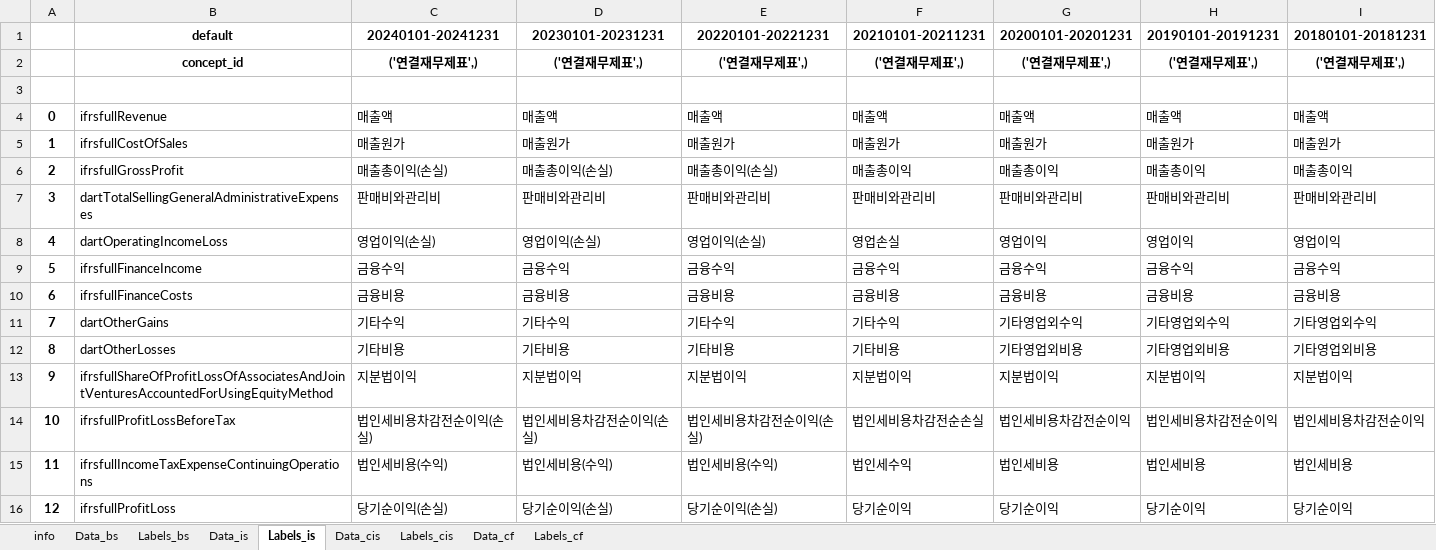
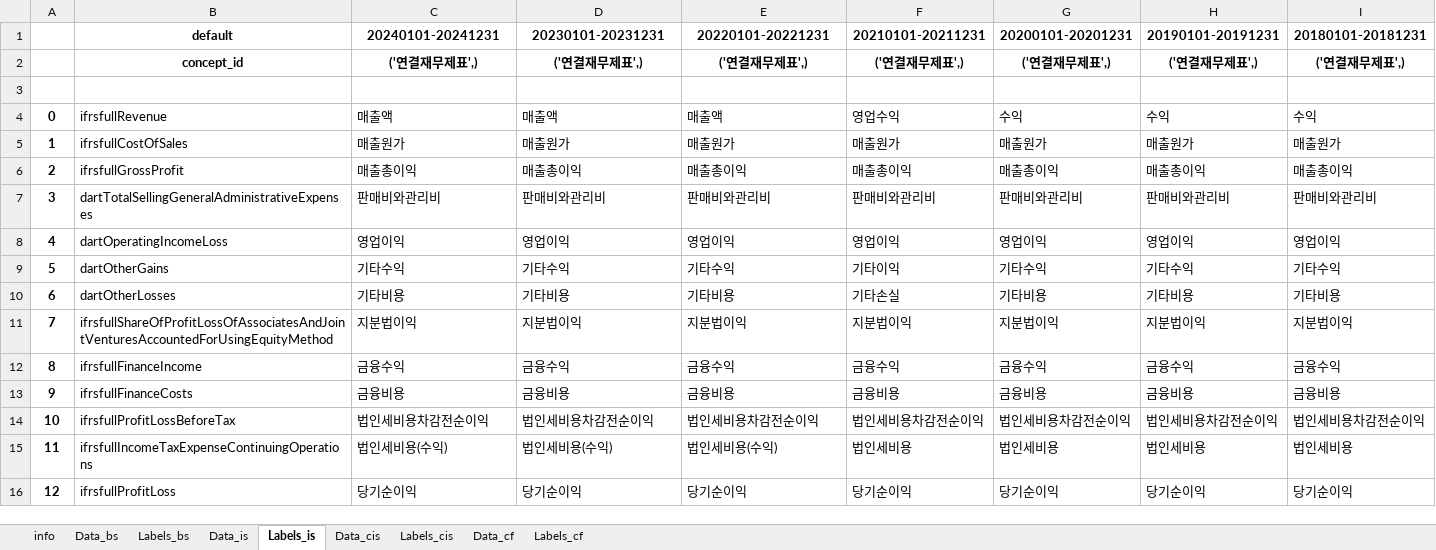
Before and after one commit to keonhee3337-art/AI-project, an Excel workbook: fsdata/hanwha_financials.xlsx, sheet Labels_is, drawn as a sheet; only a part is shown; values as stored, in another font and other column widths than the file's, no borders; removed rows and columns are numbered as before the commit, all else as after; the diff covers the shown part only; the diff names each change by its address in the sheet, - before the commit and + after, or states it on an @@ line.

```diff
--- a/fsdata/hanwha_financials.xlsx (sheet Labels_is)
+++ b/fsdata/hanwha_financials.xlsx (sheet Labels_is)
-F4 (20210101-20211231): 매출액
+F4 (20210101-20211231): 영업수익
-G4 (20200101-20201231): 매출액
+G4 (20200101-20201231): 수익
-H4 (20190101-20191231): 매출액
+H4 (20190101-20191231): 수익
-I4 (20180101-20181231): 매출액
+I4 (20180101-20181231): 수익
-C6 (20240101-20241231): 매출총이익(손실)
+C6 (20240101-20241231): 매출총이익
-D6 (20230101-20231231): 매출총이익(손실)
+D6 (20230101-20231231): 매출총이익
-E6 (20220101-20221231): 매출총이익(손실)
+E6 (20220101-20221231): 매출총이익
-C8 (20240101-20241231): 영업이익(손실)
+C8 (20240101-20241231): 영업이익
-D8 (20230101-20231231): 영업이익(손실)
+D8 (20230101-20231231): 영업이익
-E8 (20220101-20221231): 영업이익(손실)
+E8 (20220101-20221231): 영업이익
-F8 (20210101-20211231): 영업손실
+F8 (20210101-20211231): 영업이익
+row 9: 5 | dartOtherGains | 기타수익 | 기타수익 | 기타수익 | 기타이익 | 기타수익 | 기타수익 | 기타수익
+row 10: 6 | dartOtherLosses | 기타비용 | 기타비용 | 기타비용 | 기타손실 | 기타비용 | 기타비용 | 기타비용
+row 11: 7 | ifrsfullShareOfProfitLossOfAssociatesAndJointVenturesAccountedForUsingEquityMethod | 지분법이익 | 지분법이익 | 지분법이익 | 지분법이익 | 지분법이익 | 지분법이익 | 지분법이익
-A12: 5
+A12: 8
-A13: 6
+A13: 9
-row 11: 7 | dartOtherGains | 기타수익 | 기타수익 | 기타수익 | 기타수익 | 기타영업외수익 | 기타영업외수익 | 기타영업외수익
-row 12: 8 | dartOtherLosses | 기타비용 | 기타비용 | 기타비용 | 기타비용 | 기타영업외비용 | 기타영업외비용 | 기타영업외비용
-row 13: 9 | ifrsfullShareOfProfitLossOfAssociatesAndJointVenturesAccountedForUsingEquityMethod | 지분법이익 | 지분법이익 | 지분법이익 | 지분법이익 | 지분법이익 | 지분법이익 | 지분법이익
-C14 (20240101-20241231): 법인세비용차감전순이익(손실)
+C14 (20240101-20241231): 법인세비용차감전순이익
-D14 (20230101-20231231): 법인세비용차감전순이익(손실)
+D14 (20230101-20231231): 법인세비용차감전순이익
-E14 (20220101-20221231): 법인세비용차감전순이익(손실)
+E14 (20220101-20221231): 법인세비용차감전순이익
-F14 (20210101-20211231): 법인세비용차감전순손실
+F14 (20210101-20211231): 법인세비용차감전순이익
-F15 (20210101-20211231): 법인세수익
+F15 (20210101-20211231): 법인세비용
-C16 (20240101-20241231): 당기순이익(손실)
+C16 (20240101-20241231): 당기순이익
-D16 (20230101-20231231): 당기순이익(손실)
+D16 (20230101-20231231): 당기순이익
-E16 (20220101-20221231): 당기순이익(손실)
+E16 (20220101-20221231): 당기순이익
```
Also changed, not shown: 19 edited cells elsewhere in this sheet, sheet Data_cf, sheet Data_bs, sheet Labels_cf, sheet Labels_bs, sheet Data_cis, sheet Data_is, 2 more sheets, 5 other files.
